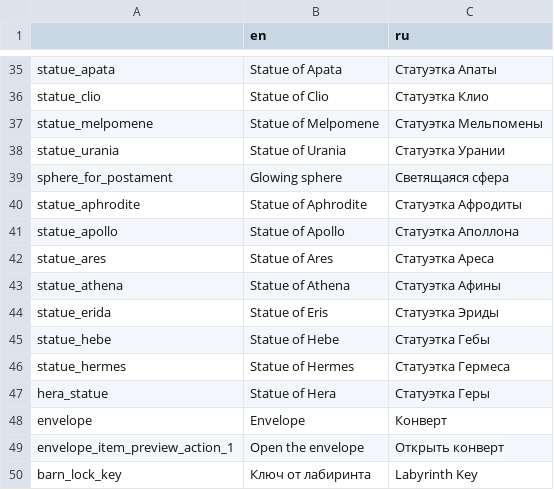
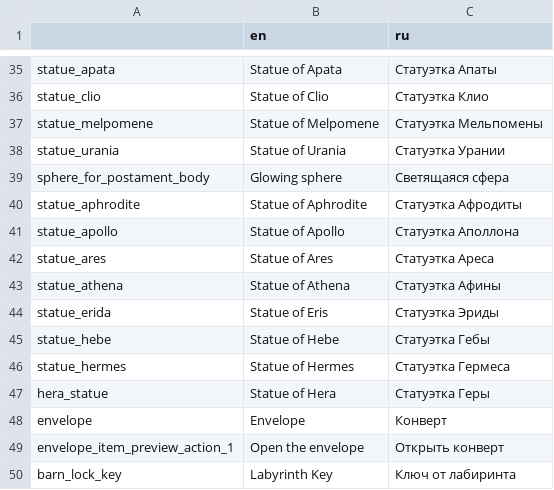
Before and after one commit to Antokolos/palladium3d-demo, a CSV file: game_text.csv, drawn as a sheet; only a part is shown, gaps mark what is left out.

Commit message:
Text corrections

```diff
--- a/game_text.csv
+++ b/game_text.csv
@@ -38,3 +38,3 @@
 "statue_urania","Statue of Urania","Статуэтка Урании"
-"sphere_for_postament","Glowing sphere","Светящаяся сфера"
+"sphere_for_postament_body","Glowing sphere","Светящаяся сфера"
 "statue_aphrodite","Statue of Aphrodite","Статуэтка Афродиты"
@@ -49,2 +49,2 @@
 "envelope_item_preview_action_1","Open the envelope","Открыть конверт"
-"barn_lock_key","Ключ от лабиринта","Labyrinth Key"
+"barn_lock_key","Labyrinth Key","Ключ от лабиринта"
```
Also changed, not shown: 1 other file.
